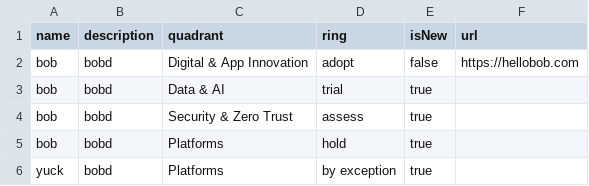
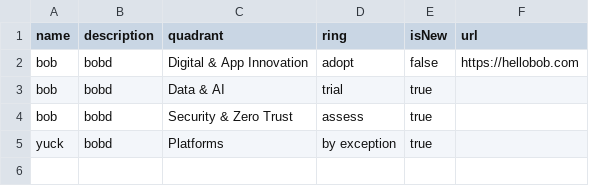
Before and after one commit to timothymeyers/fed-tech-radar, a CSV file: fed-tech-radar.csv, drawn as a sheet; the diff names each change by its address in the sheet, - before the commit and + after, or states it on an @@ line.

Commit message:
Update fed-tech-radar.csv

```diff
--- a/fed-tech-radar.csv
+++ b/fed-tech-radar.csv
-row 5: bob | bobd | Platforms | hold | true
```
